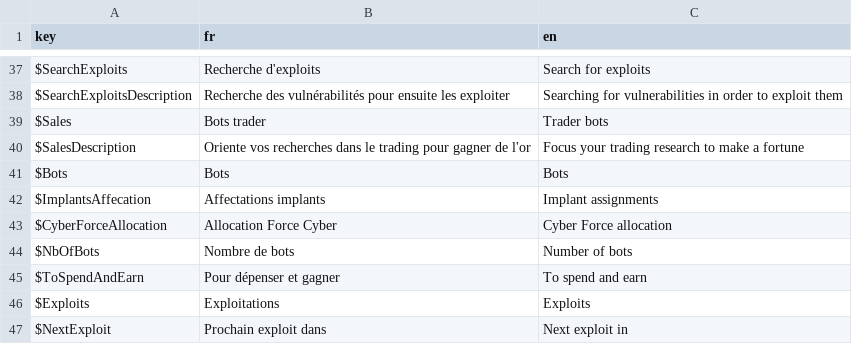
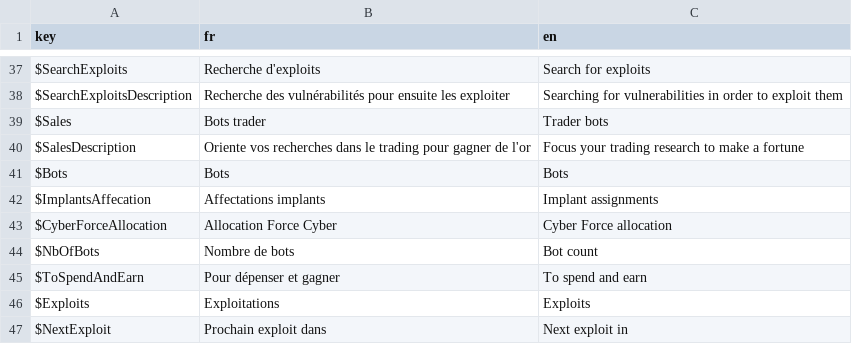
Before and after one commit to Proksimas/HackerIDLE, a CSV file: hackeridle/Game/Translations/generic_translations.csv, drawn as a sheet; only a part is shown, gaps mark what is left out.

```diff
--- a/hackeridle/Game/Translations/generic_translations.csv
+++ b/hackeridle/Game/Translations/generic_translations.csv
@@ -43,3 +43,3 @@ $ImplantsAffecation;Affectations implants;Implant assignments
 $CyberForceAllocation;Allocation Force Cyber;Cyber Force allocation
-$NbOfBots;Nombre de bots;Number of bots
+$NbOfBots;Nombre de bots;Bot count
 $ToSpendAndEarn;Pour dépenser et gagner;To spend and earn
```
Also changed, not shown: hackeridle/Game/Translations/StackScripts/stack_script_translation.csv, 7 other files.
